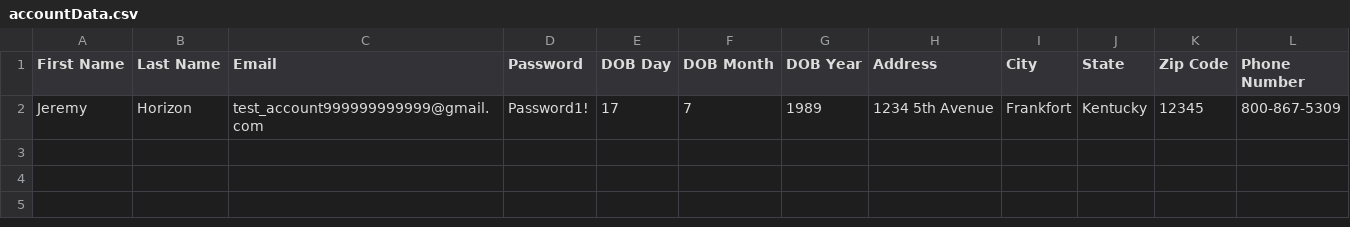
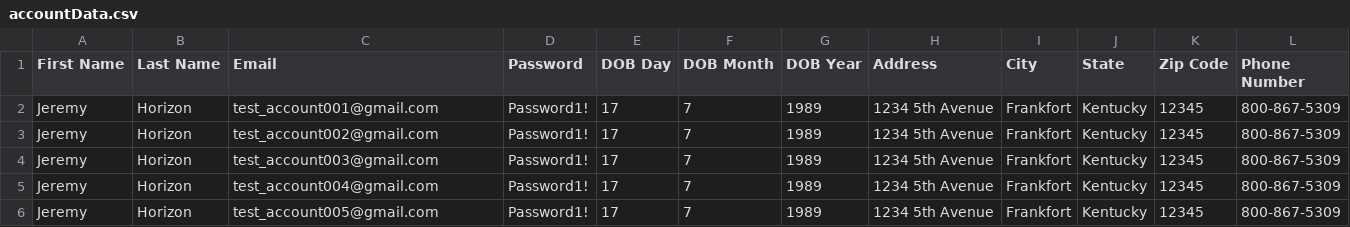
Before and after one commit to tbranstiter/basic_framework, a CSV file: src/main/resources/data/accountData.csv, drawn as a sheet.

```diff
--- a/src/main/resources/data/accountData.csv
+++ b/src/main/resources/data/accountData.csv
@@ -1,2 +1,6 @@
 First Name, Last Name, Email, Password, DOB Day, DOB Month, DOB Year, Address, City, State, Zip Code, Phone Number
-Jeremy,Horizon,test_account999999999999@gmail.com,Password1!,17,7,1989,1234 5th Avenue,Frankfort,Kentucky,12345,800-867-5309
+Jeremy,Horizon,test_account001@gmail.com,Password1!,17,7,1989,1234 5th Avenue,Frankfort,Kentucky,12345,800-867-5309
+Jeremy,Horizon,test_account002@gmail.com,Password1!,17,7,1989,1234 5th Avenue,Frankfort,Kentucky,12345,800-867-5309
+Jeremy,Horizon,test_account003@gmail.com,Password1!,17,7,1989,1234 5th Avenue,Frankfort,Kentucky,12345,800-867-5309
+Jeremy,Horizon,test_account004@gmail.com,Password1!,17,7,1989,1234 5th Avenue,Frankfort,Kentucky,12345,800-867-5309
+Jeremy,Horizon,test_account005@gmail.com,Password1!,17,7,1989,1234 5th Avenue,Frankfort,Kentucky,12345,800-867-5309
```
Also changed, not shown: 8 other files.
